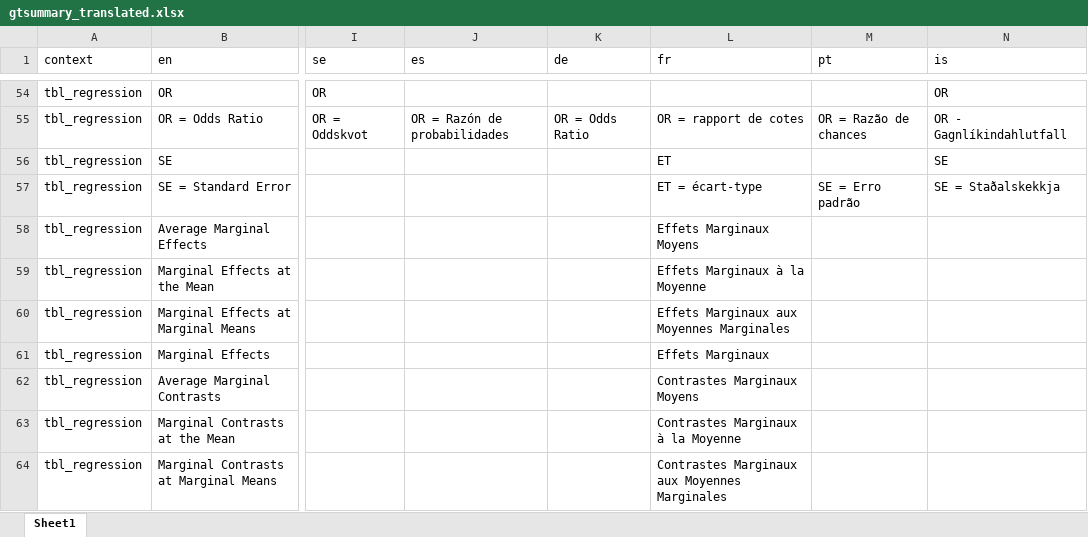
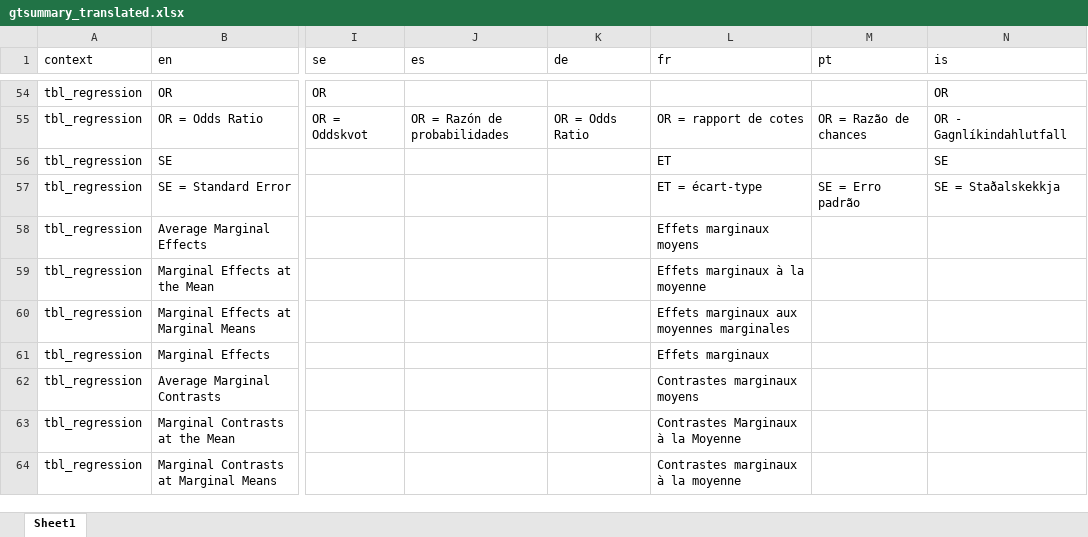
Before and after one commit to ddsjoberg/gtsummary, an Excel workbook: data-raw/gtsummary_translated.xlsx, sheet Sheet1, drawn as a sheet; only a part is shown, gaps mark what is left out; values as stored, in another font and other column widths than the file's, no borders; the diff covers the shown part only; the diff names each change by its address in the sheet, - before the commit and + after, or states it on an @@ line.

```diff
--- a/data-raw/gtsummary_translated.xlsx (sheet Sheet1)
+++ b/data-raw/gtsummary_translated.xlsx (sheet Sheet1)
-L58 (fr): Effets Marginaux Moyens
+L58 (fr): Effets marginaux moyens
-L59 (fr): Effets Marginaux à la Moyenne
+L59 (fr): Effets marginaux à la moyenne
-L60 (fr): Effets Marginaux aux Moyennes Marginales
+L60 (fr): Effets marginaux aux moyennes marginales
-L61 (fr): Effets Marginaux
+L61 (fr): Effets marginaux
-L62 (fr): Contrastes Marginaux Moyens
+L62 (fr): Contrastes marginaux moyens
-L64 (fr): Contrastes Marginaux aux Moyennes Marginales
+L64 (fr): Contrastes marginaux à la moyenne
```
Also changed, not shown: 20 edited cells elsewhere in this sheet, 2 other files.
